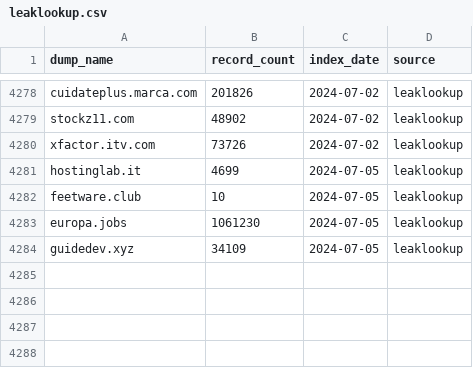
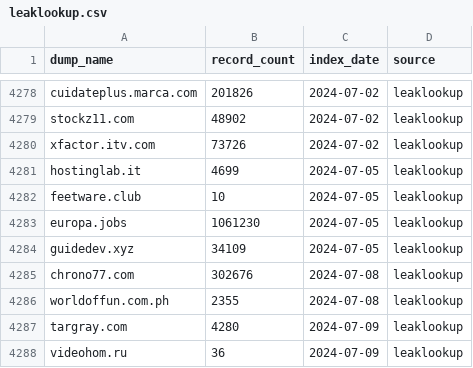
Before and after one commit to notdls/known-breaches, a CSV file: datasets/leaklookup.csv, drawn as a sheet; only a part is shown, gaps mark what is left out; the diff names each change by its address in the sheet, - before the commit and + after, or states it on an @@ line.

Commit message:
Dataset Update 07/10/24

```diff
--- a/datasets/leaklookup.csv
+++ b/datasets/leaklookup.csv
+row 4285: chrono77.com | 302676 | 2024-07-08 | leaklookup
+row 4286: worldoffun.com.ph | 2355 | 2024-07-08 | leaklookup
+row 4287: targray.com | 4280 | 2024-07-09 | leaklookup
+row 4288: videohom.ru | 36 | 2024-07-09 | leaklookup
```
Also changed, not shown: 2 other files.
